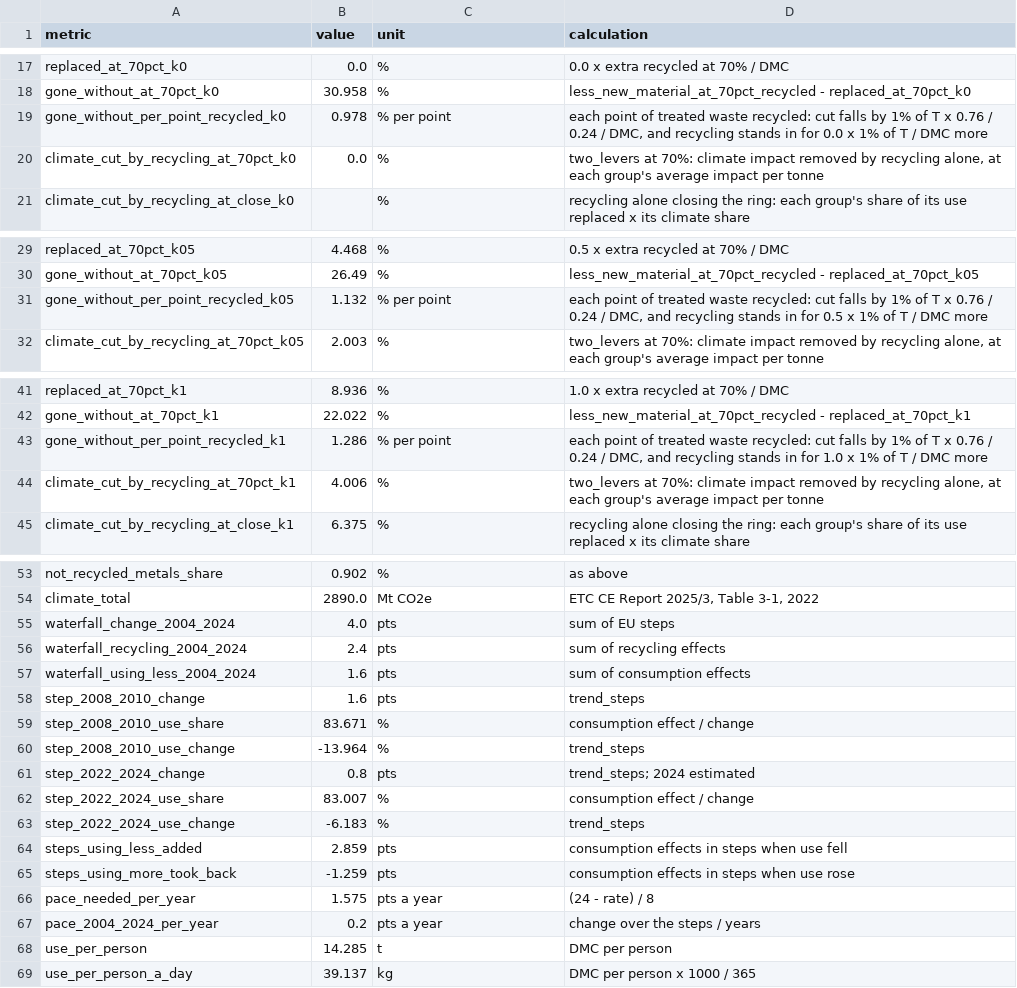
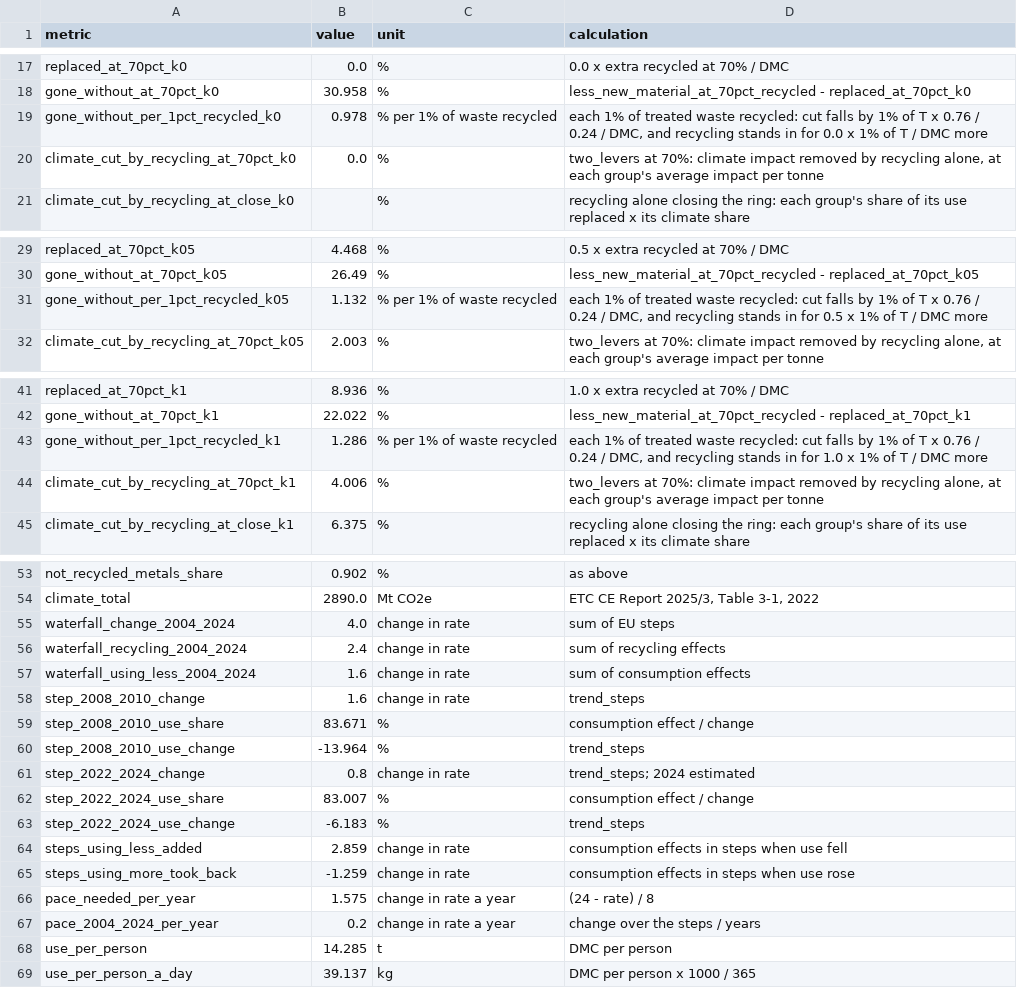
Before and after one commit to M1ck3yJ0/far-from-full-circle, a CSV file: data/processed/headline_numbers_2022.csv, drawn as a sheet; only a part is shown, gaps mark what is left out; the diff covers the shown part only.

```diff
--- a/data/processed/headline_numbers_2022.csv
+++ b/data/processed/headline_numbers_2022.csv
@@ -18,3 +18,3 @@ replaced_at_70pct_k0,0.0,%,0.0 x extra recycled at 70% / DMC
 gone_without_at_70pct_k0,30.958,%,less_new_material_at_70pct_recycled - replaced_at_70pct_k0
-gone_without_per_point_recycled_k0,0.978,% per point,"each point of treated waste recycled: cut falls by 1% of T x 0.76 / 0.24 / DMC, and recycling stands in for 0.0 x 1% of T / DMC more"
+gone_without_per_1pct_recycled_k0,0.978,% per 1% of waste recycled,"each 1% of treated waste recycled: cut falls by 1% of T x 0.76 / 0.24 / DMC, and recycling stands in for 0.0 x 1% of T / DMC more"
 climate_cut_by_recycling_at_70pct_k0,0.0,%,"two_levers at 70%: climate impact removed by recycling alone, at each group's average impact per tonne"
@@ -30,3 +30,3 @@ replaced_at_70pct_k05,4.468,%,0.5 x extra recycled at 70% / DMC
 gone_without_at_70pct_k05,26.49,%,less_new_material_at_70pct_recycled - replaced_at_70pct_k05
-gone_without_per_point_recycled_k05,1.132,% per point,"each point of treated waste recycled: cut falls by 1% of T x 0.76 / 0.24 / DMC, and recycling stands in for 0.5 x 1% of T / DMC more"
+gone_without_per_1pct_recycled_k05,1.132,% per 1% of waste recycled,"each 1% of treated waste recycled: cut falls by 1% of T x 0.76 / 0.24 / DMC, and recycling stands in for 0.5 x 1% of T / DMC more"
 climate_cut_by_recycling_at_70pct_k05,2.003,%,"two_levers at 70%: climate impact removed by recycling alone, at each group's average impact per tonne"
@@ -42,3 +42,3 @@ replaced_at_70pct_k1,8.936,%,1.0 x extra recycled at 70% / DMC
 gone_without_at_70pct_k1,22.022,%,less_new_material_at_70pct_recycled - replaced_at_70pct_k1
-gone_without_per_point_recycled_k1,1.286,% per point,"each point of treated waste recycled: cut falls by 1% of T x 0.76 / 0.24 / DMC, and recycling stands in for 1.0 x 1% of T / DMC more"
+gone_without_per_1pct_recycled_k1,1.286,% per 1% of waste recycled,"each 1% of treated waste recycled: cut falls by 1% of T x 0.76 / 0.24 / DMC, and recycling stands in for 1.0 x 1% of T / DMC more"
 climate_cut_by_recycling_at_70pct_k1,4.006,%,"two_levers at 70%: climate impact removed by recycling alone, at each group's average impact per tonne"
@@ -54,15 +54,15 @@ not_recycled_metals_share,0.902,%,as above
 climate_total,2890.0,Mt CO2e,"ETC CE Report 2025/3, Table 3-1, 2022"
-waterfall_change_2004_2024,4.0,pts,sum of EU steps
-waterfall_recycling_2004_2024,2.4,pts,sum of recycling effects
-waterfall_using_less_2004_2024,1.6,pts,sum of consumption effects
-step_2008_2010_change,1.6,pts,trend_steps
+waterfall_change_2004_2024,4.0,change in rate,sum of EU steps
+waterfall_recycling_2004_2024,2.4,change in rate,sum of recycling effects
+waterfall_using_less_2004_2024,1.6,change in rate,sum of consumption effects
+step_2008_2010_change,1.6,change in rate,trend_steps
 step_2008_2010_use_share,83.671,%,consumption effect / change
 step_2008_2010_use_change,-13.964,%,trend_steps
-step_2022_2024_change,0.8,pts,trend_steps; 2024 estimated
+step_2022_2024_change,0.8,change in rate,trend_steps; 2024 estimated
 step_2022_2024_use_share,83.007,%,consumption effect / change
 step_2022_2024_use_change,-6.183,%,trend_steps
-steps_using_less_added,2.859,pts,consumption effects in steps when use fell
-steps_using_more_took_back,-1.259,pts,consumption effects in steps when use rose
-pace_needed_per_year,1.575,pts a year,(24 - rate) / 8
-pace_2004_2024_per_year,0.2,pts a year,change over the steps / years
+steps_using_less_added,2.859,change in rate,consumption effects in steps when use fell
+steps_using_more_took_back,-1.259,change in rate,consumption effects in steps when use rose
+pace_needed_per_year,1.575,change in rate a year,(24 - rate) / 8
+pace_2004_2024_per_year,0.2,change in rate a year,change over the steps / years
 use_per_person,14.285,t,DMC per person
```
Also changed, not shown: 4 edited cells elsewhere in this file.
